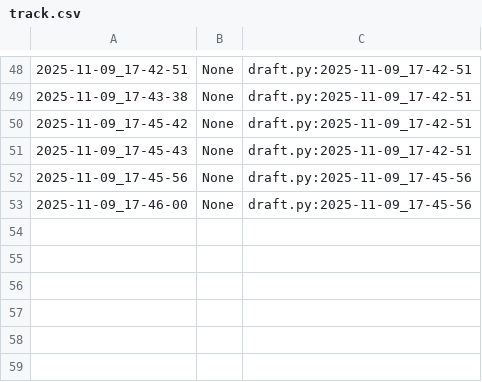
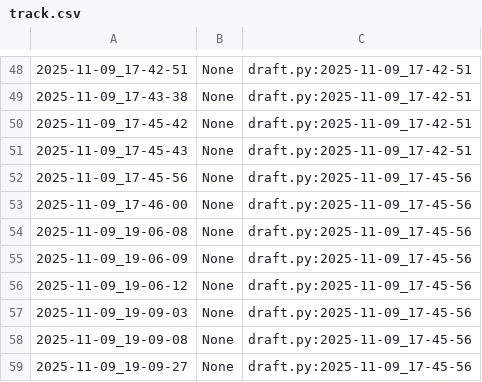
Before and after one commit to qxcode-course/poo-dd-cd-bloco-c-vivistar-here, a CSV file: myrep/.tko/track/poo@budega/track.csv, drawn as a sheet; only a part is shown, gaps mark what is left out.

```diff
--- a/myrep/.tko/track/poo@budega/track.csv
+++ b/myrep/.tko/track/poo@budega/track.csv
@@ -53 +53,7 @@
 2025-11-09_17-46-00,None,draft.py:2025-11-09_17-45-56
+2025-11-09_19-06-08,None,draft.py:2025-11-09_17-45-56
+2025-11-09_19-06-09,None,draft.py:2025-11-09_17-45-56
+2025-11-09_19-06-12,None,draft.py:2025-11-09_17-45-56
+2025-11-09_19-09-03,None,draft.py:2025-11-09_17-45-56
+2025-11-09_19-09-08,None,draft.py:2025-11-09_17-45-56
+2025-11-09_19-09-27,None,draft.py:2025-11-09_17-45-56
```
Also changed, not shown: 9 other files.
